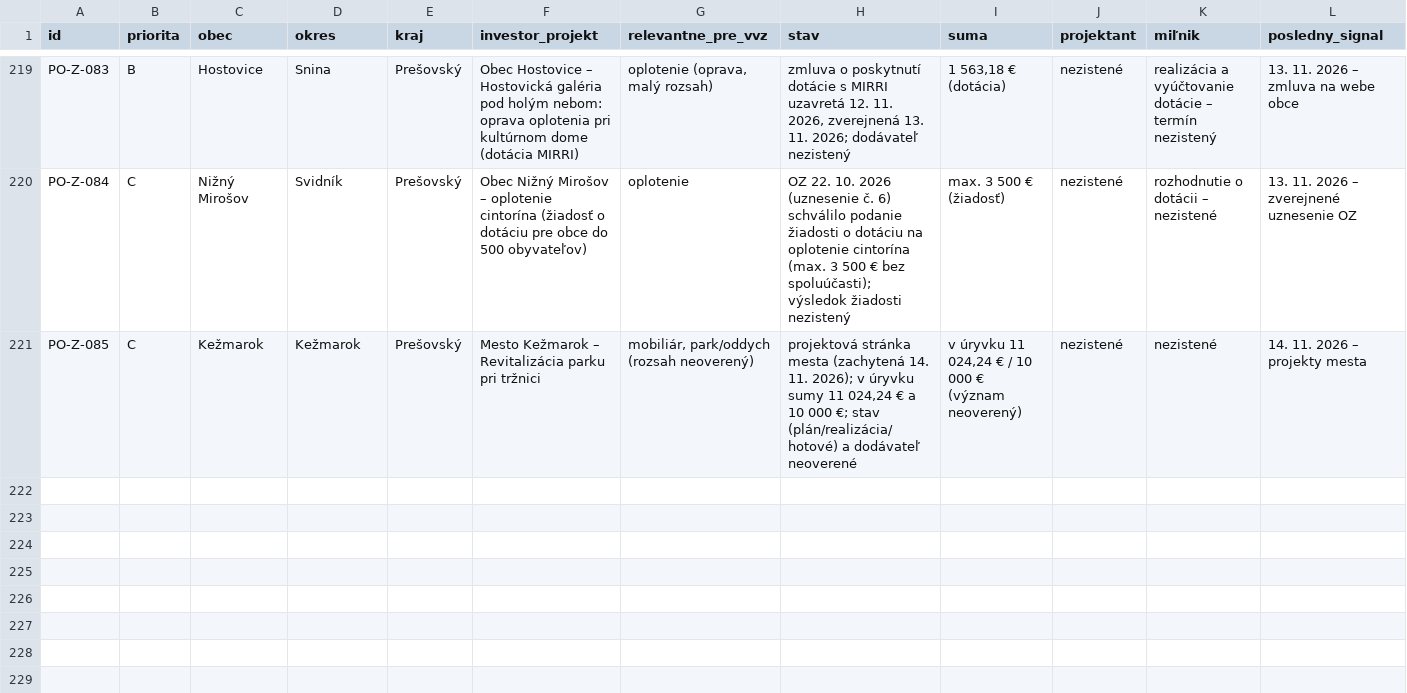
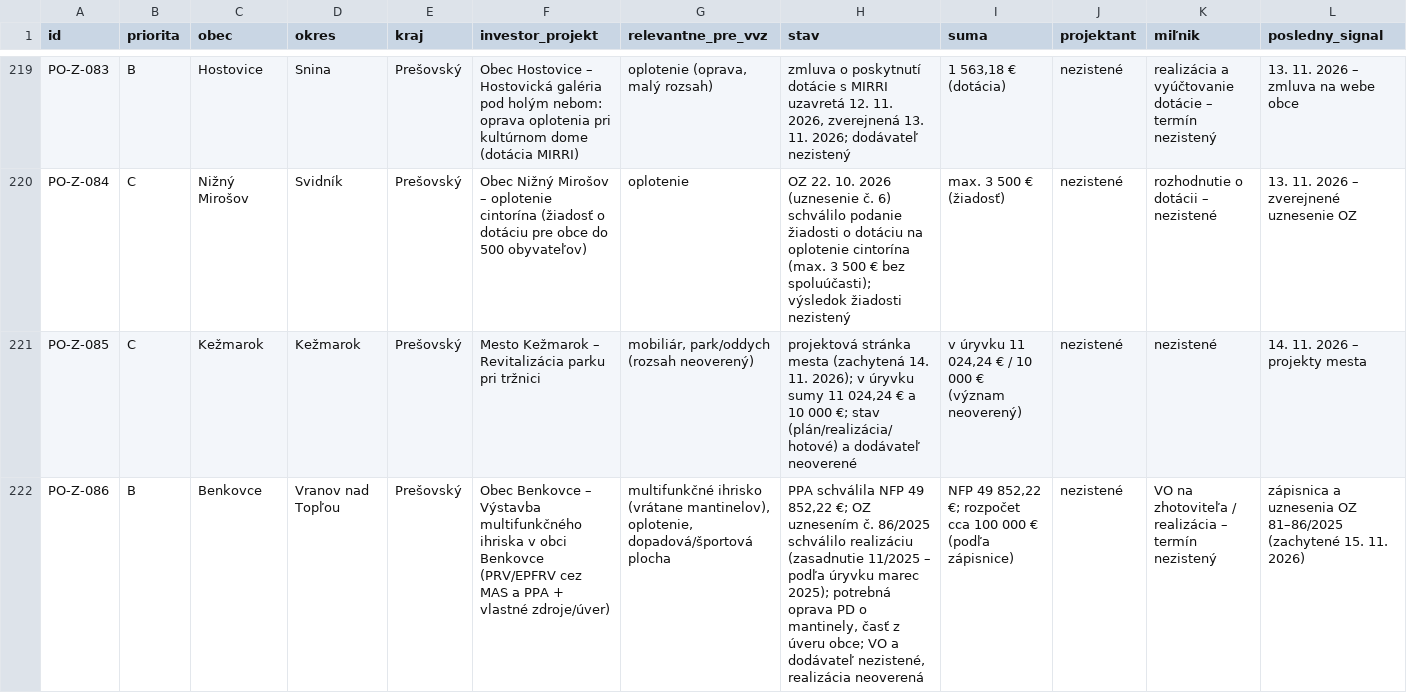
Before and after one commit to LeDia1988/obce-bott, a CSV file: data/register.csv, drawn as a sheet; only a part is shown, gaps mark what is left out; rows hold the shown columns only; the diff names each change by its address in the sheet, - before the commit and + after, or states it on an @@ line.

```diff
--- a/data/register.csv
+++ b/data/register.csv
+row 222: PO-Z-086 | B | Benkovce | Vranov nad Topľou | Prešovský | Obec Benkovce – Výstavba multifunkčného ihriska v obci Benkovce (PRV/EPFRV cez MAS a PPA + vlastné zdroje/úver) | multifunkčné ihrisko (vrátane mantinelov), oplotenie, dopadová/športová plocha | PPA schválila NFP 49 852,22 €; OZ uznesením č. 86/2025 schválilo realizáciu (zasadnutie 11/2025 – podľa úryvku marec 2025); potrebná oprava PD o mantinely, časť z úveru obce; VO a dodávateľ nezistené, realizácia neoverená | NFP 49 852,22 €; rozpočet cca 100 000 € (podľa zápisnice) | nezistené | VO na zhotoviteľa / realizácia – termín nezistený | zápisnica a uznesenia OZ 81–86/2025 (zachytené 15. 11. 2026)
```
Also changed, not shown: 1 other file.
